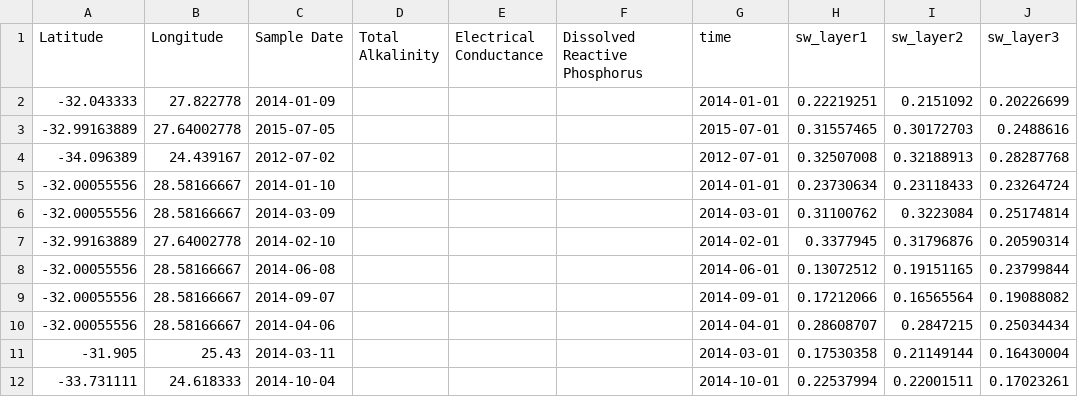
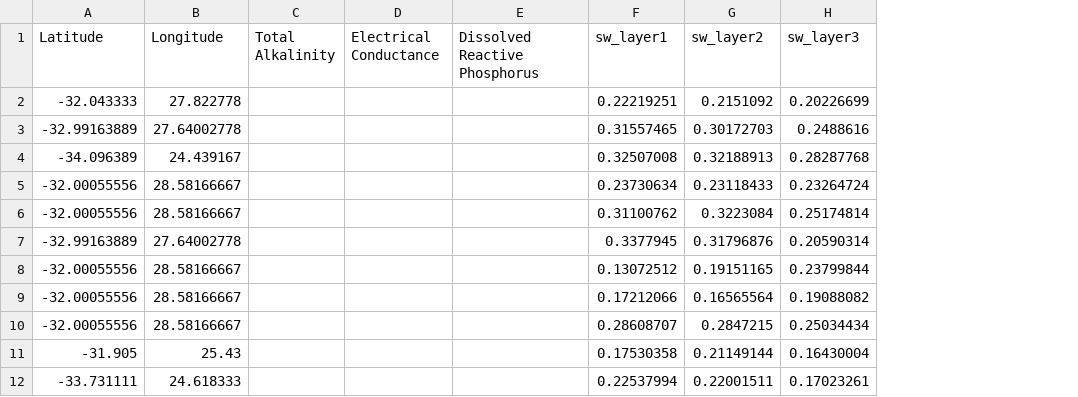
Before and after one commit to jhuangbp/EY-AI-and-Data-Challenge, a CSV file: soil data/soilwater_val.csv, drawn as a sheet; only a part is shown; the diff names each change by its address in the sheet, - before the commit and + after, or states it on an @@ line.

```diff
--- a/soil data/soilwater_val.csv
+++ b/soil data/soilwater_val.csv
-column C (Sample Date), rows 2-12: 2014-01-09 | 2015-07-05 | 2012-07-02 | 2014-01-10 | 2014-03-09 | 2014-02-10 | 2014-06-08 | 2014-09-07 | 2014-04-06 | 2014-03-11 | 2014-10-04
-column G (time), rows 2-12: 2014-01-01 | 2015-07-01 | 2012-07-01 | 2014-01-01 | 2014-03-01 | 2014-02-01 | 2014-06-01 | 2014-09-01 | 2014-04-01 | 2014-03-01 | 2014-10-01
```
Also changed, not shown: 1 other file.
